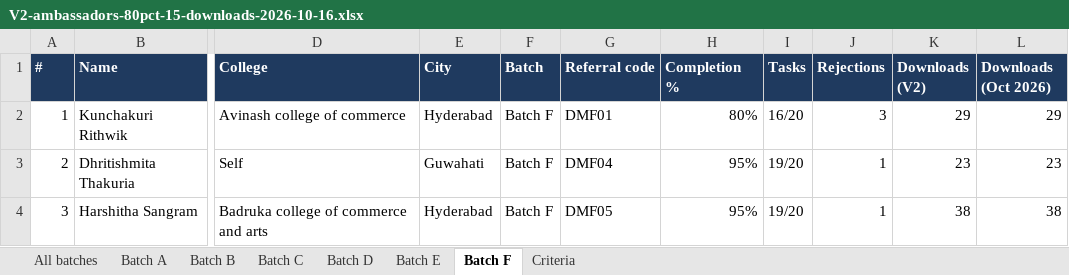
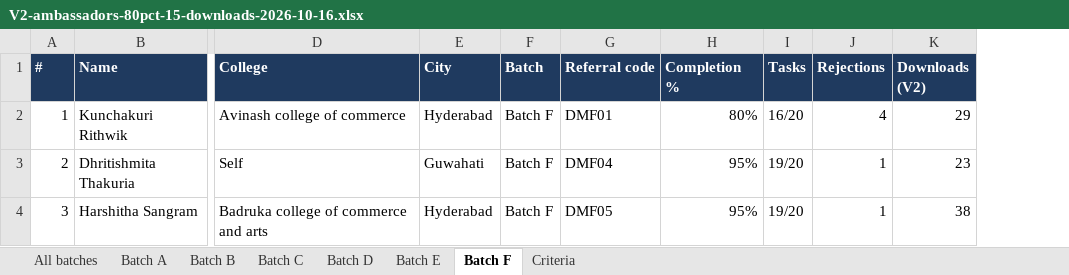
Before and after one commit to DridhaTeamHQ/daily-mattr-social, an Excel workbook: exports/V2-ambassadors-80pct-15-downloads-2026-10-16.xlsx, sheet Batch F, drawn as a sheet; only a part is shown, gaps mark what is left out; values as stored, in another font and other column widths than the file's, no borders; the diff names each change by its address in the sheet, - before the commit and + after, or states it on an @@ line.

```diff
--- a/exports/V2-ambassadors-80pct-15-downloads-2026-10-16.xlsx (sheet Batch F)
+++ b/exports/V2-ambassadors-80pct-15-downloads-2026-10-16.xlsx (sheet Batch F)
-column L (Downloads (Oct 2026)), rows 2-4: 29 | 23 | 38
-J2 (Rejections): 3
+J2 (Rejections): 4
```
Also changed, not shown: sheet All batches, sheet Batch A, sheet Batch C, sheet Batch D, sheet Batch B, sheet Criteria, 1 more sheet, 4 other files.
